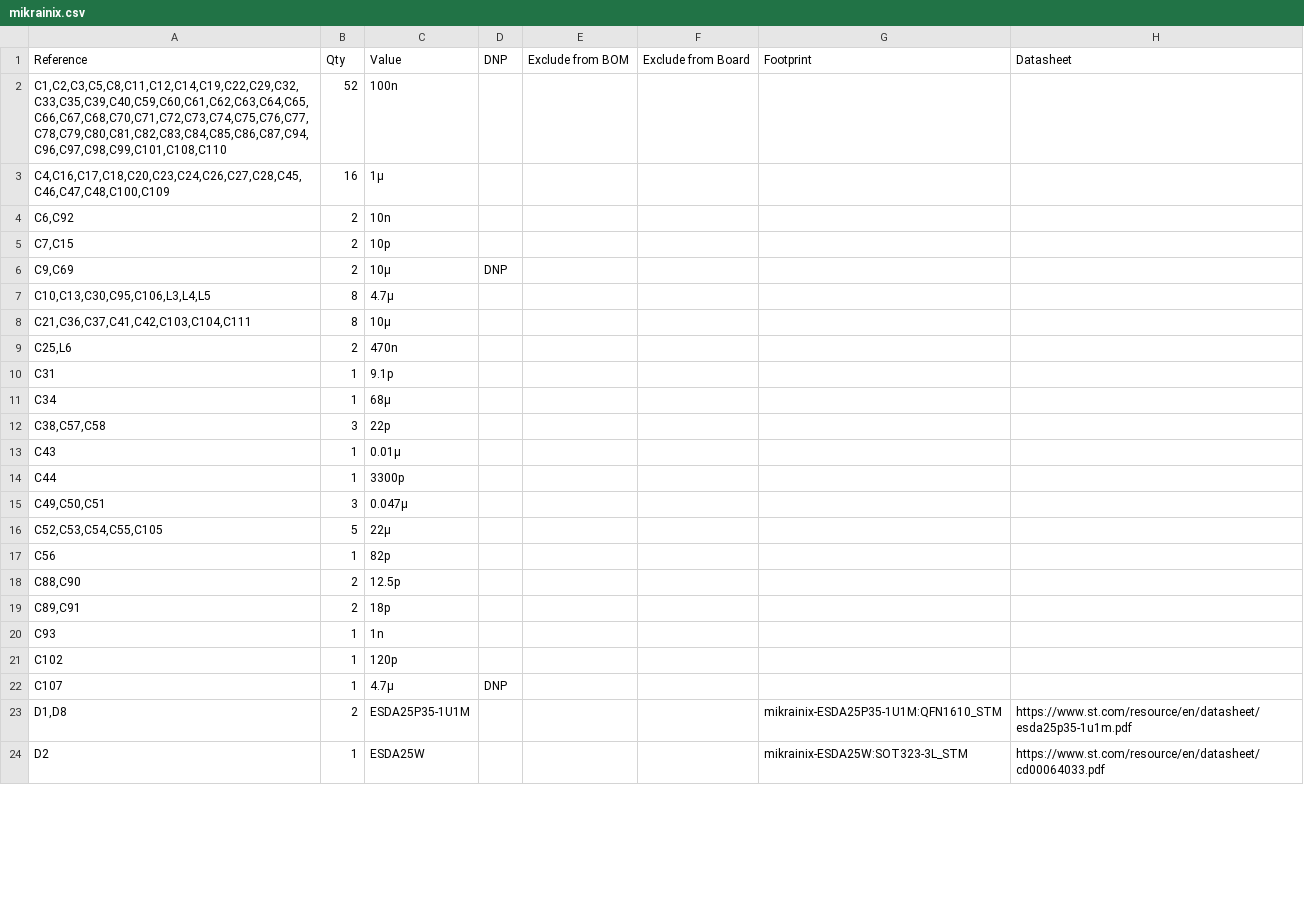
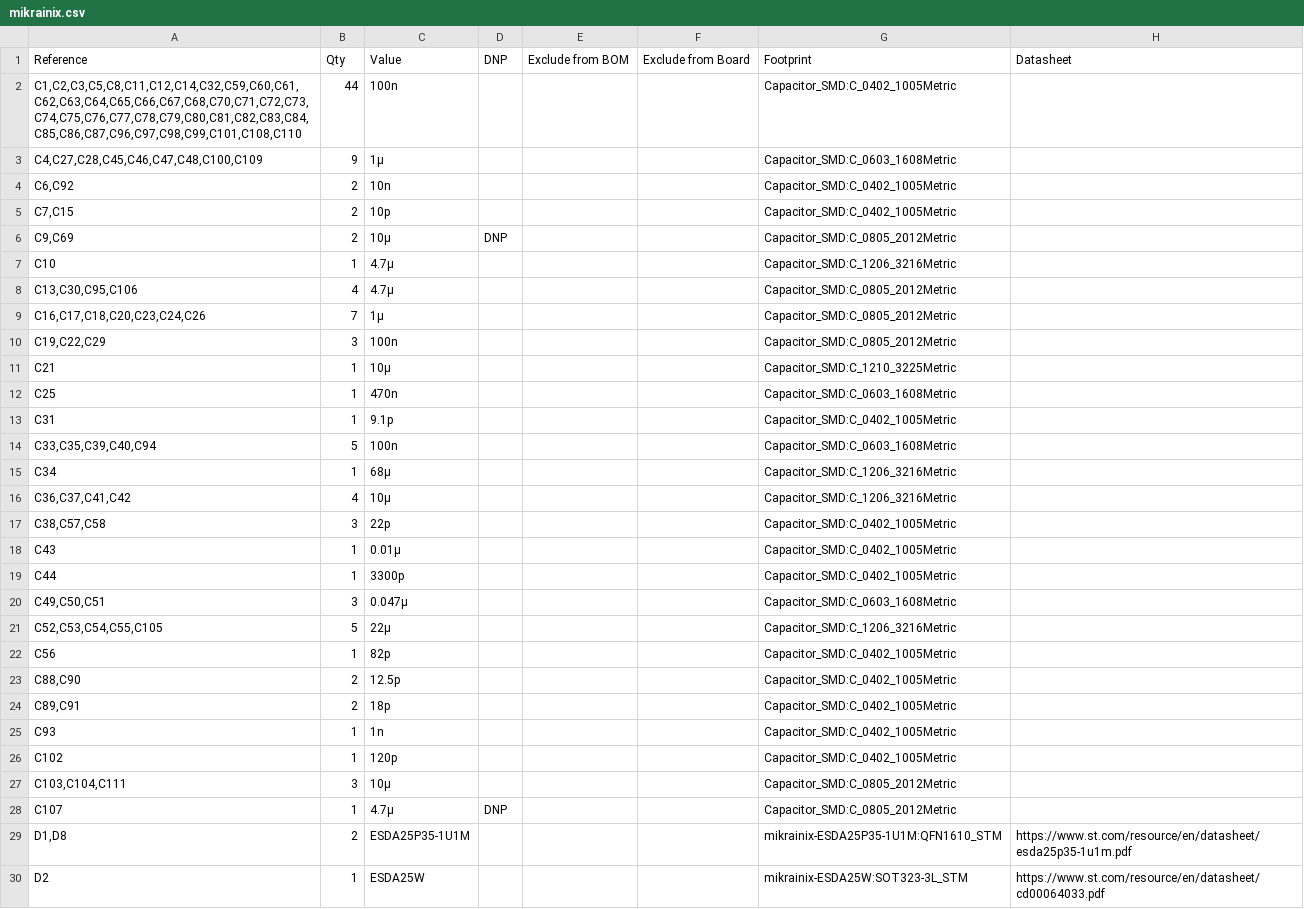
Before and after one commit to ndkimdavy/Mikrainix, a CSV file: mikrainix/mikrainix.csv, drawn as a sheet; only a part is shown; the diff covers the shown part only.

```diff
--- a/mikrainix/mikrainix.csv
+++ b/mikrainix/mikrainix.csv
@@ -1,23 +1,29 @@
 "Reference","Qty","Value","DNP","Exclude from BOM","Exclude from Board","Footprint","Datasheet"
-"C1,C2,C3,C5,C8,C11,C12,C14,C19,C22,C29,C32,C33,C35,C39,C40,C59,C60,C61,C62,C63,C64,C65,C66,C67,C68,C70,C71,C72,C73,C74,C75,C76,C77,C78,C79,C80,C81,C82,C83,C84,C85,C86,C87,C94,C96,C97,C98,C99,C101,C108,C110","52","100n","","","","",""
-"C4,C16,C17,C18,C20,C23,C24,C26,C27,C28,C45,C46,C47,C48,C100,C109","16","1µ","","","","",""
-"C6,C92","2","10n","","","","",""
-"C7,C15","2","10p","","","","",""
-"C9,C69","2","10µ","DNP","","","",""
-"C10,C13,C30,C95,C106,L3,L4,L5","8","4.7µ","","","","",""
-"C21,C36,C37,C41,C42,C103,C104,C111","8","10µ","","","","",""
-"C25,L6","2","470n","","","","",""
-"C31","1","9.1p","","","","",""
-"C34","1","68µ","","","","",""
-"C38,C57,C58","3","22p","","","","",""
-"C43","1","0.01µ","","","","",""
-"C44","1","3300p","","","","",""
-"C49,C50,C51","3","0.047µ","","","","",""
-"C52,C53,C54,C55,C105","5","22µ","","","","",""
-"C56","1","82p","","","","",""
-"C88,C90","2","12.5p","","","","",""
-"C89,C91","2","18p","","","","",""
-"C93","1","1n","","","","",""
-"C102","1","120p","","","","",""
-"C107","1","4.7µ","DNP","","","",""
+"C1,C2,C3,C5,C8,C11,C12,C14,C32,C59,C60,C61,C62,C63,C64,C65,C66,C67,C68,C70,C71,C72,C73,C74,C75,C76,C77,C78,C79,C80,C81,C82,C83,C84,C85,C86,C87,C96,C97,C98,C99,C101,C108,C110","44","100n","","","","Capacitor_SMD:C_0402_1005Metric",""
+"C4,C27,C28,C45,C46,C47,C48,C100,C109","9","1µ","","","","Capacitor_SMD:C_0603_1608Metric",""
+"C6,C92","2","10n","","","","Capacitor_SMD:C_0402_1005Metric",""
+"C7,C15","2","10p","","","","Capacitor_SMD:C_0402_1005Metric",""
+"C9,C69","2","10µ","DNP","","","Capacitor_SMD:C_0805_2012Metric",""
+"C10","1","4.7µ","","","","Capacitor_SMD:C_1206_3216Metric",""
+"C13,C30,C95,C106","4","4.7µ","","","","Capacitor_SMD:C_0805_2012Metric",""
+"C16,C17,C18,C20,C23,C24,C26","7","1µ","","","","Capacitor_SMD:C_0805_2012Metric",""
+"C19,C22,C29","3","100n","","","","Capacitor_SMD:C_0805_2012Metric",""
+"C21","1","10µ","","","","Capacitor_SMD:C_1210_3225Metric",""
+"C25","1","470n","","","","Capacitor_SMD:C_0603_1608Metric",""
+"C31","1","9.1p","","","","Capacitor_SMD:C_0402_1005Metric",""
+"C33,C35,C39,C40,C94","5","100n","","","","Capacitor_SMD:C_0603_1608Metric",""
+"C34","1","68µ","","","","Capacitor_SMD:C_1206_3216Metric",""
+"C36,C37,C41,C42","4","10µ","","","","Capacitor_SMD:C_1206_3216Metric",""
+"C38,C57,C58","3","22p","","","","Capacitor_SMD:C_0402_1005Metric",""
+"C43","1","0.01µ","","","","Capacitor_SMD:C_0402_1005Metric",""
+"C44","1","3300p","","","","Capacitor_SMD:C_0402_1005Metric",""
+"C49,C50,C51","3","0.047µ","","","","Capacitor_SMD:C_0603_1608Metric",""
+"C52,C53,C54,C55,C105","5","22µ","","","","Capacitor_SMD:C_1206_3216Metric",""
+"C56","1","82p","","","","Capacitor_SMD:C_0402_1005Metric",""
+"C88,C90","2","12.5p","","","","Capacitor_SMD:C_0402_1005Metric",""
+"C89,C91","2","18p","","","","Capacitor_SMD:C_0402_1005Metric",""
+"C93","1","1n","","","","Capacitor_SMD:C_0402_1005Metric",""
+"C102","1","120p","","","","Capacitor_SMD:C_0402_1005Metric",""
+"C103,C104,C111","3","10µ","","","","Capacitor_SMD:C_0805_2012Metric",""
+"C107","1","4.7µ","DNP","","","Capacitor_SMD:C_0805_2012Metric",""
 "D1,D8","2","ESDA25P35-1U1M","","","","mikrainix-ESDA25P35-1U1M:QFN1610_STM","https://www.st.com/resource/en/datasheet/esda25p35-1u1m.pdf"
```
Also changed, not shown: 10 added rows, 2 removed rows and 45 edited cells elsewhere in this file, 24 other files.
